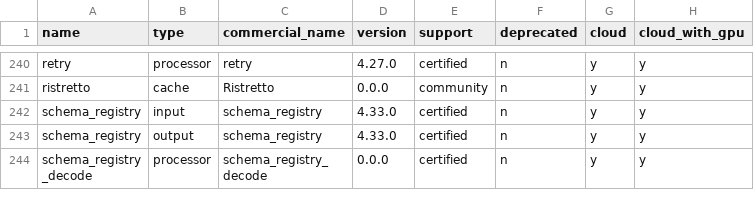
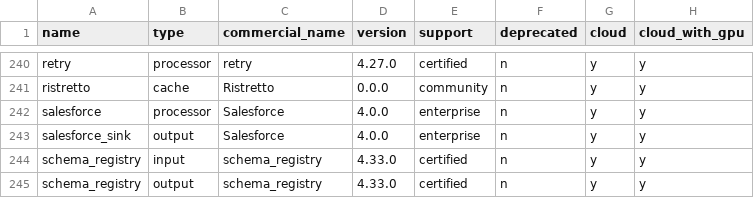
Before and after one commit to redpanda-data/connect, a CSV file: internal/plugins/info.csv, drawn as a sheet; only a part is shown, gaps mark what is left out; the shorter side is filled out with more unchanged rows; the diff names each change by its address in the sheet, - before the commit and + after, or states it on an @@ line.

```diff
--- a/internal/plugins/info.csv
+++ b/internal/plugins/info.csv
+row 242: salesforce | processor | Salesforce | 4.0.0 | enterprise | n | y | y
+row 243: salesforce_sink | output | Salesforce | 4.0.0 | enterprise | n | y | y
```
Also changed, not shown: 10 other files.
